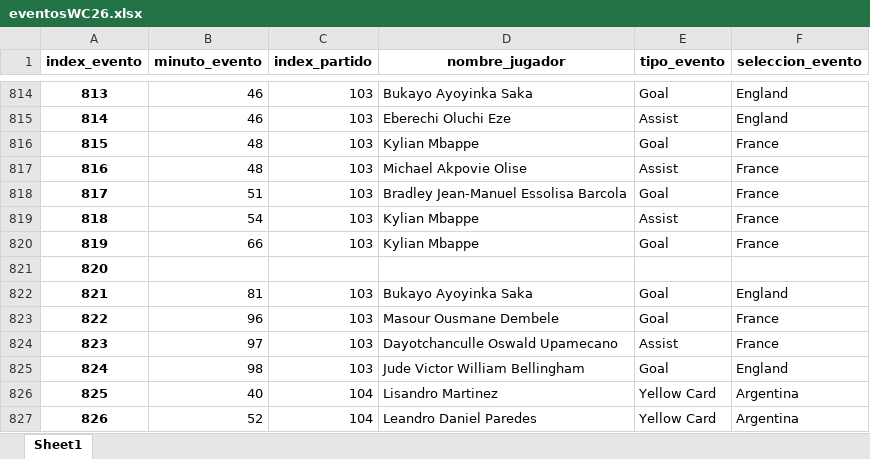
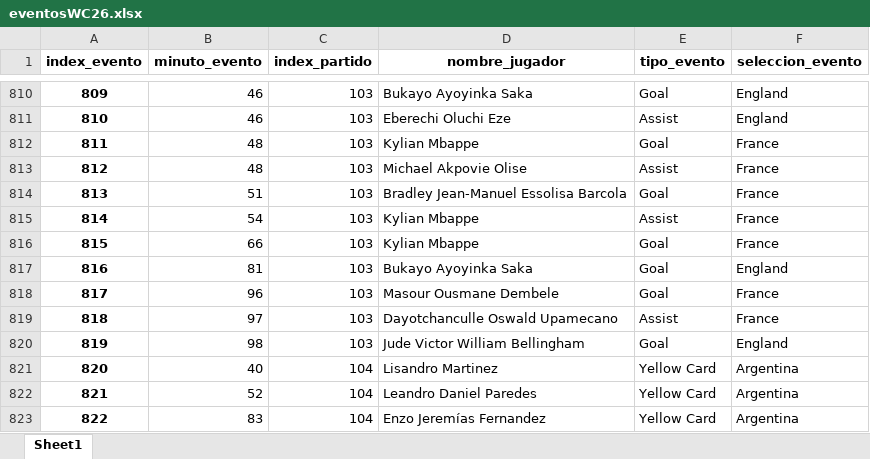
Before and after one commit to elenaliebana/mundial2026-adquisicion-y-visualizacion-de-datos, an Excel workbook: eventosWC26.xlsx, sheet Sheet1, drawn as a sheet; only a part is shown, gaps mark what is left out; the shorter side is filled out with more unchanged rows; values as stored, in another font and other column widths than the file's, no borders; the diff covers the shown part only; the diff names each change by its address in the sheet, - before the commit and + after, or states it on an @@ line.

```diff
--- a/eventosWC26.xlsx (sheet Sheet1)
+++ b/eventosWC26.xlsx (sheet Sheet1)
@@ column A (index_evento) renumbered between rows 62 and 830 @@
-row 821: 820
```
Also changed, not shown: 9 removed rows elsewhere in this sheet, jugadoresWC2026.xlsx, partidosWC26.xlsx, 1 other file.
